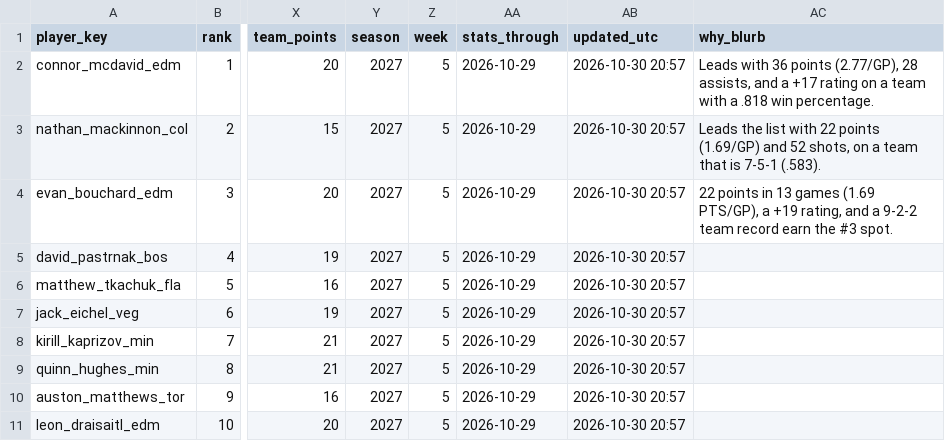
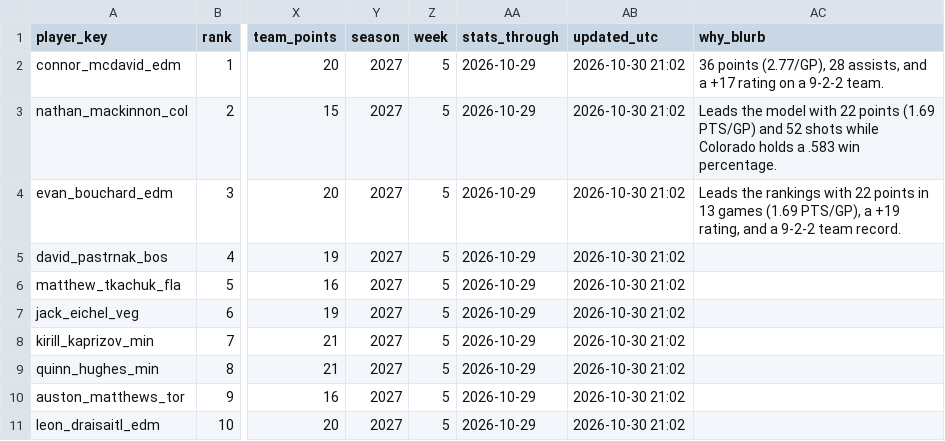
Before and after one commit to jeffwarr4/nhl-awards-predictor, a CSV file: predictions/2027/top10_hart_latest.csv, drawn as a sheet; only a part is shown, gaps mark what is left out; the diff names each change by its address in the sheet, - before the commit and + after, or states it on an @@ line.

```diff
--- a/predictions/2027/top10_hart_latest.csv
+++ b/predictions/2027/top10_hart_latest.csv
-AB2:AB11 (updated_utc): 2026-10-30 20:57
+AB2:AB11 (updated_utc): 2026-10-30 21:02
-AC2 (why_blurb): Leads with 36 points (2.77/GP), 28 assists, and a +17 rating on a team with a .818 win percentage.
+AC2 (why_blurb): 36 points (2.77/GP), 28 assists, and a +17 rating on a 9-2-2 team.
-AC3 (why_blurb): Leads the list with 22 points (1.69/GP) and 52 shots, on a team that is 7-5-1 (.583).
+AC3 (why_blurb): Leads the model with 22 points (1.69 PTS/GP) and 52 shots while Colorado holds a .583 win percentage.
-AC4 (why_blurb): 22 points in 13 games (1.69 PTS/GP), a +19 rating, and a 9-2-2 team record earn the #3 spot.
+AC4 (why_blurb): Leads the rankings with 22 points in 13 games (1.69 PTS/GP), a +19 rating, and a 9-2-2 team record.
```
Also changed, not shown: pages/nhl_hart_predictions_v2_latest.csv, predictions/2027/board_hart_latest.csv, 9 other files.
